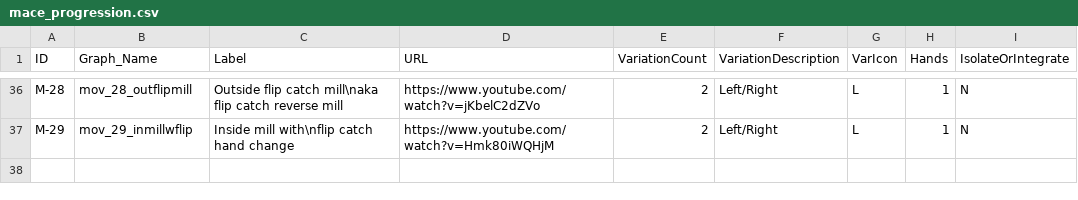
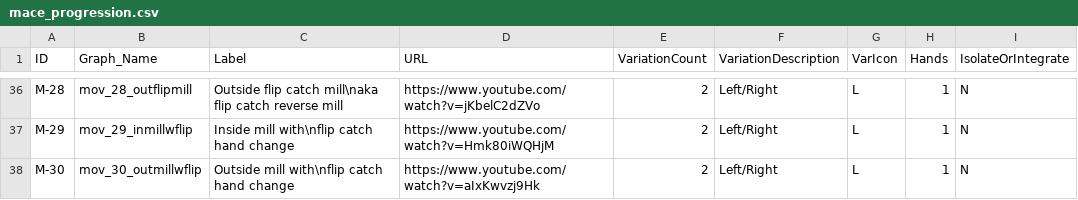
Before and after one commit to dznz/wildman-skill-trees, a CSV file: src/mace/mace_progression.csv, drawn as a sheet; only a part is shown, gaps mark what is left out.

Commit message:
feat(mace_progression): add M-30
Additional slight alteration of tree to indicate that the inside
variation should be practiced first.

```diff
--- a/src/mace/mace_progression.csv
+++ b/src/mace/mace_progression.csv
@@ -37 +37,2 @@ M-28,mov_28_outflipmill,Outside flip catch mill\naka flip catch reverse mill,htt
 M-29,mov_29_inmillwflip,Inside mill with\nflip catch hand change,https://www.youtube.com/watch?v=Hmk80iWQHjM,2,Left/Right,L,1,N
+M-30,mov_30_outmillwflip,Outside mill with\nflip catch hand change,https://www.youtube.com/watch?v=aIxKwvzj9Hk,2,Left/Right,L,1,N
```
Also changed, not shown: 2 other files.
